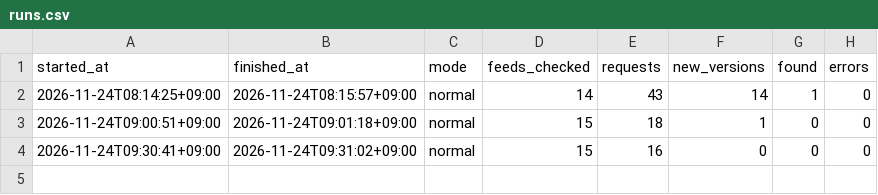
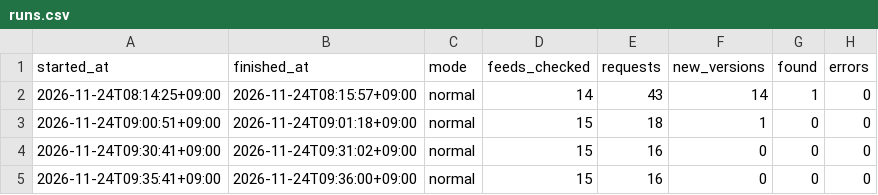
Before and after one commit to h-kazuki-pixel/machi-no-ashi-karte, a CSV file: state/runs.csv, drawn as a sheet.

```diff
--- a/state/runs.csv
+++ b/state/runs.csv
@@ -4 +4,2 @@ started_at,finished_at,mode,feeds_checked,requests,new_versions,found,errors
 2026-11-24T09:30:41+09:00,2026-11-24T09:31:02+09:00,normal,15,16,0,0,0
+2026-11-24T09:35:41+09:00,2026-11-24T09:36:00+09:00,normal,15,16,0,0,0
```
Also changed, not shown: 1 other file.
